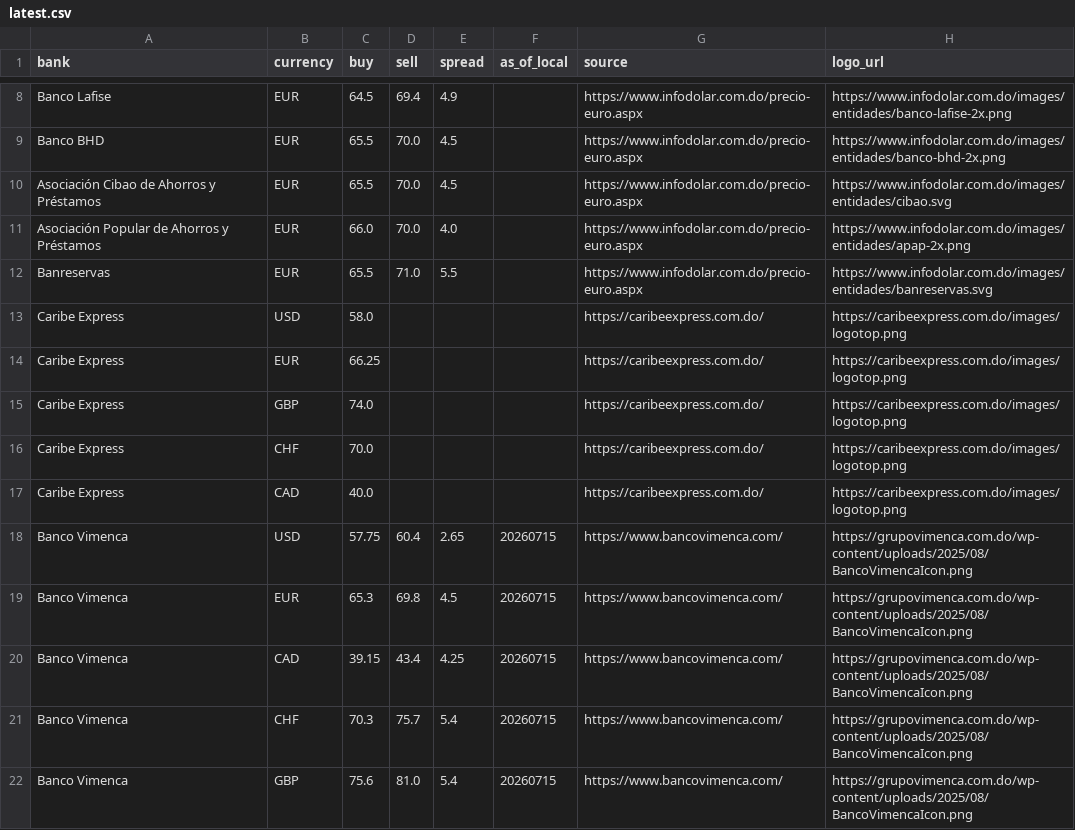
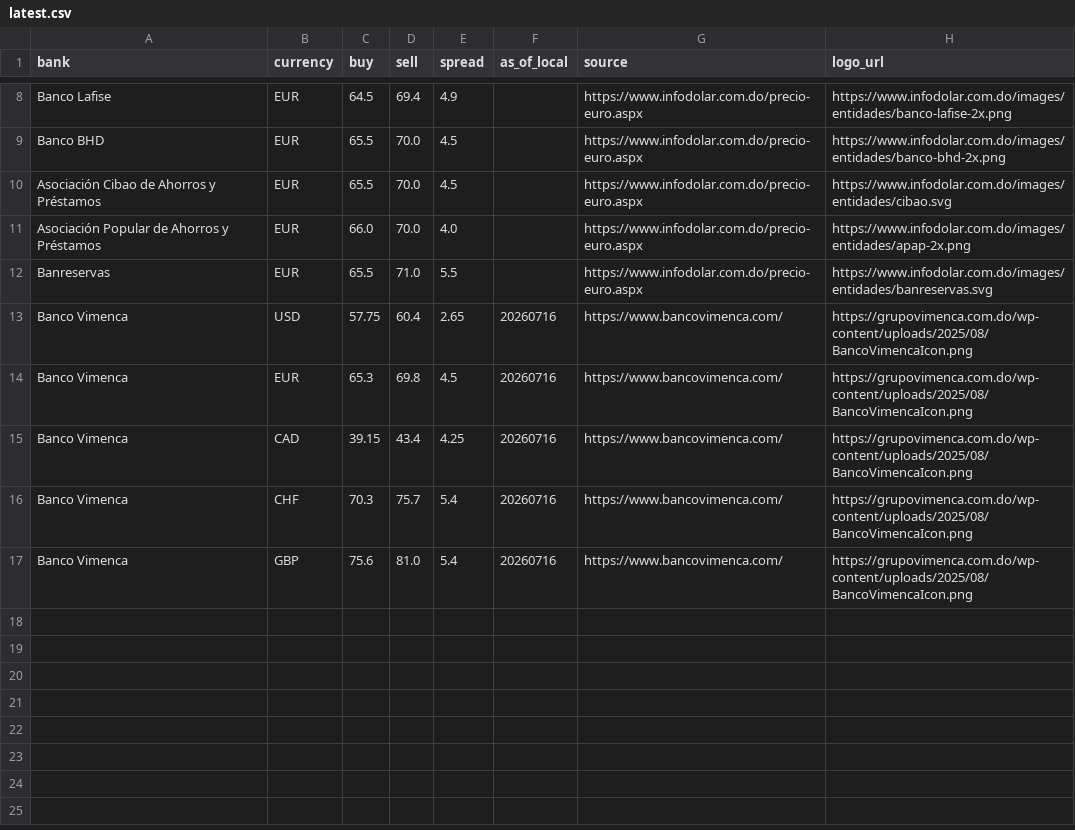
Before and after one commit to Rodyd137/infodolareuro, a CSV file: data/latest.csv, drawn as a sheet; only a part is shown, gaps mark what is left out.

```diff
--- a/data/latest.csv
+++ b/data/latest.csv
@@ -12,11 +12,6 @@ Asociación Popular de Ahorros y Préstamos,EUR,66.0,70.0,4.0,,https://www.infod
 Banreservas,EUR,65.5,71.0,5.5,,https://www.infodolar.com.do/precio-euro.aspx,https://www.infodolar.com.do/images/entidades/banreservas.svg
-Caribe Express,USD,58.0,,,,https://caribeexpress.com.do/,https://caribeexpress.com.do/images/logotop.png
-Caribe Express,EUR,66.25,,,,https://caribeexpress.com.do/,https://caribeexpress.com.do/images/logotop.png
-Caribe Express,GBP,74.0,,,,https://caribeexpress.com.do/,https://caribeexpress.com.do/images/logotop.png
-Caribe Express,CHF,70.0,,,,https://caribeexpress.com.do/,https://caribeexpress.com.do/images/logotop.png
-Caribe Express,CAD,40.0,,,,https://caribeexpress.com.do/,https://caribeexpress.com.do/images/logotop.png
-Banco Vimenca,USD,57.75,60.4,2.65,20260715,https://www.bancovimenca.com/,https://grupovimenca.com.do/wp-content/uploads/2025/08/BancoVimencaIcon.png
-Banco Vimenca,EUR,65.3,69.8,4.5,20260715,https://www.bancovimenca.com/,https://grupovimenca.com.do/wp-content/uploads/2025/08/BancoVimencaIcon.png
-Banco Vimenca,CAD,39.15,43.4,4.25,20260715,https://www.bancovimenca.com/,https://grupovimenca.com.do/wp-content/uploads/2025/08/BancoVimencaIcon.png
-Banco Vimenca,CHF,70.3,75.7,5.4,20260715,https://www.bancovimenca.com/,https://grupovimenca.com.do/wp-content/uploads/2025/08/BancoVimencaIcon.png
-Banco Vimenca,GBP,75.6,81.0,5.4,20260715,https://www.bancovimenca.com/,https://grupovimenca.com.do/wp-content/uploads/2025/08/BancoVimencaIcon.png
+Banco Vimenca,USD,57.75,60.4,2.65,20260716,https://www.bancovimenca.com/,https://grupovimenca.com.do/wp-content/uploads/2025/08/BancoVimencaIcon.png
+Banco Vimenca,EUR,65.3,69.8,4.5,20260716,https://www.bancovimenca.com/,https://grupovimenca.com.do/wp-content/uploads/2025/08/BancoVimencaIcon.png
+Banco Vimenca,CAD,39.15,43.4,4.25,20260716,https://www.bancovimenca.com/,https://grupovimenca.com.do/wp-content/uploads/2025/08/BancoVimencaIcon.png
+Banco Vimenca,CHF,70.3,75.7,5.4,20260716,https://www.bancovimenca.com/,https://grupovimenca.com.do/wp-content/uploads/2025/08/BancoVimencaIcon.png
+Banco Vimenca,GBP,75.6,81.0,5.4,20260716,https://www.bancovimenca.com/,https://grupovimenca.com.do/wp-content/uploads/2025/08/BancoVimencaIcon.png
```
Also changed, not shown: 2 other files.
